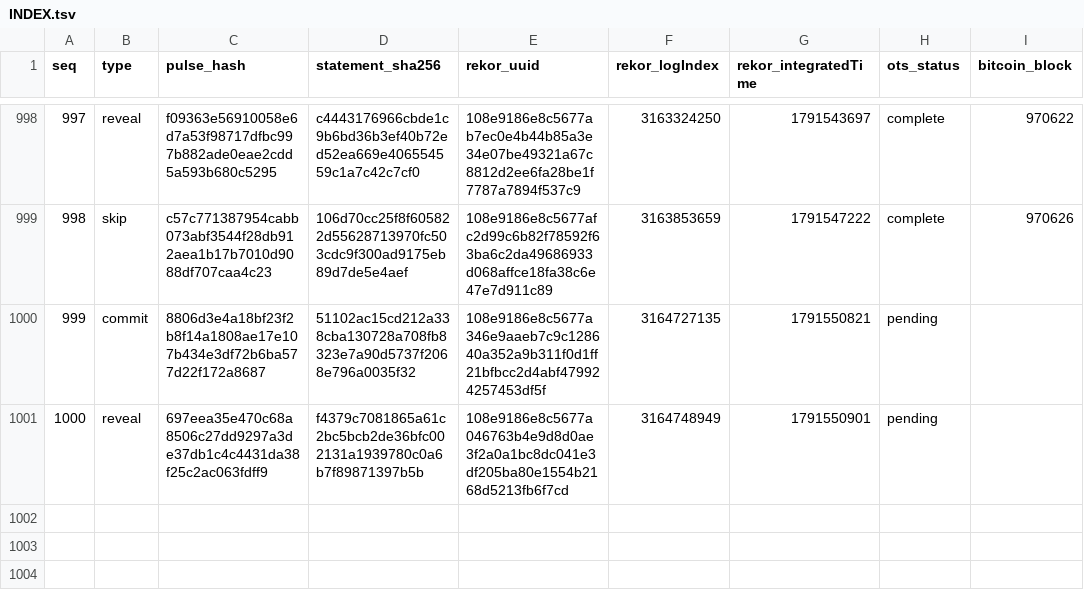
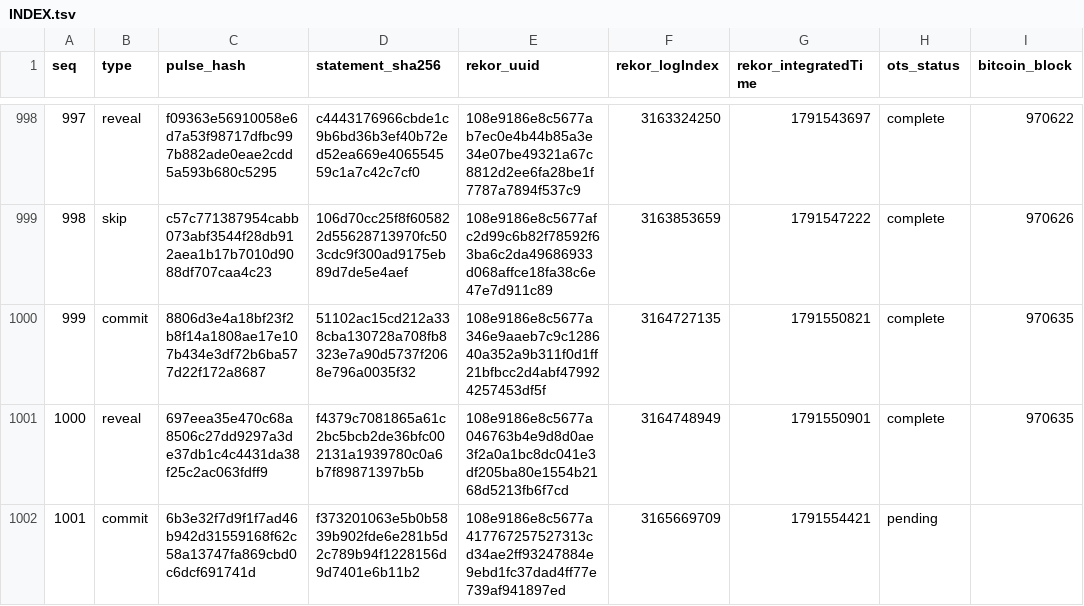
Before and after one commit to docdailey/qrng-beacon-log, a TSV file: INDEX.tsv, drawn as a sheet; only a part is shown, gaps mark what is left out.

Commit message:
anchors: 1001 pulses anchored (run 37940966056)

```diff
--- a/INDEX.tsv
+++ b/INDEX.tsv
@@ -999,3 +999,4 @@ seq	type	pulse_hash	statement_sha256	rekor_uuid	rekor_logIndex	rekor_integratedT
 998	skip	c57c771387954cabb073abf3544f28db912aea1b17b7010d9088df707caa4c23	106d70cc25f8f605822d55628713970fc503cdc9f300ad9175eb89d7de5e4aef	108e9186e8c5677afc2d99c6b82f78592f63ba6c2da49686933d068affce18fa38c6e47e7d911c89	3163853659	1791547222	complete	970626
-999	commit	8806d3e4a18bf23f2b8f14a1808ae17e107b434e3df72b6ba577d22f172a8687	51102ac15cd212a338cba130728a708fb8323e7a90d5737f2068e796a0035f32	108e9186e8c5677a346e9aaeb7c9c128640a352a9b311f0d1ff21bfbcc2d4abf479924257453df5f	3164727135	1791550821	pending	
-1000	reveal	697eea35e470c68a8506c27dd9297a3de37db1c4c4431da38f25c2ac063fdff9	f4379c7081865a61c2bc5bcb2de36bfc002131a1939780c0a6b7f89871397b5b	108e9186e8c5677a046763b4e9d8d0ae3f2a0a1bc8dc041e3df205ba80e1554b2168d5213fb6f7cd	3164748949	1791550901	pending	
+999	commit	8806d3e4a18bf23f2b8f14a1808ae17e107b434e3df72b6ba577d22f172a8687	51102ac15cd212a338cba130728a708fb8323e7a90d5737f2068e796a0035f32	108e9186e8c5677a346e9aaeb7c9c128640a352a9b311f0d1ff21bfbcc2d4abf479924257453df5f	3164727135	1791550821	complete	970635
+1000	reveal	697eea35e470c68a8506c27dd9297a3de37db1c4c4431da38f25c2ac063fdff9	f4379c7081865a61c2bc5bcb2de36bfc002131a1939780c0a6b7f89871397b5b	108e9186e8c5677a046763b4e9d8d0ae3f2a0a1bc8dc041e3df205ba80e1554b2168d5213fb6f7cd	3164748949	1791550901	complete	970635
+1001	commit	6b3e32f7d9f1f7ad46b942d31559168f62c58a13747fa869cbd0c6dcf691741d	f373201063e5b0b5839b902fde6e281b5d2c789b94f1228156d9d7401e6b11b2	108e9186e8c5677a417767257527313cd34ae2ff93247884e9ebd1fc37dad4ff77e739af941897ed	3165669709	1791554421	pending	
```
Also changed, not shown: CHECKPOINTS.tsv, 9 other files.
